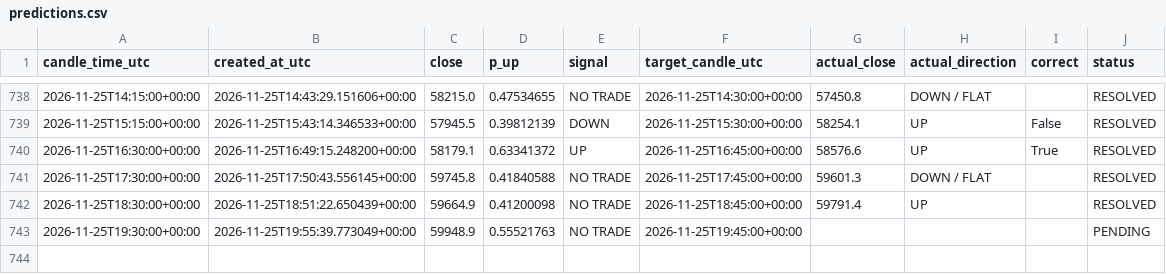
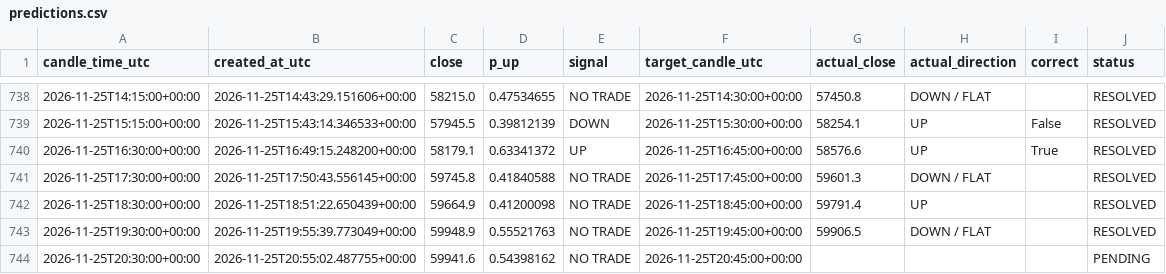
Before and after one commit to timothy12wins-ctrl/btc-signal-bot, a CSV file: data/predictions.csv, drawn as a sheet; only a part is shown, gaps mark what is left out.

```diff
--- a/data/predictions.csv
+++ b/data/predictions.csv
@@ -742,2 +742,3 @@ candle_time_utc,created_at_utc,close,p_up,signal,target_candle_utc,actual_close,
 2026-11-25T18:30:00+00:00,2026-11-25T18:51:22.650439+00:00,59664.9,0.41200098,NO TRADE,2026-11-25T18:45:00+00:00,59791.4,UP,,RESOLVED
-2026-11-25T19:30:00+00:00,2026-11-25T19:55:39.773049+00:00,59948.9,0.55521763,NO TRADE,2026-11-25T19:45:00+00:00,,,,PENDING
+2026-11-25T19:30:00+00:00,2026-11-25T19:55:39.773049+00:00,59948.9,0.55521763,NO TRADE,2026-11-25T19:45:00+00:00,59906.5,DOWN / FLAT,,RESOLVED
+2026-11-25T20:30:00+00:00,2026-11-25T20:55:02.487755+00:00,59941.6,0.54398162,NO TRADE,2026-11-25T20:45:00+00:00,,,,PENDING
```
